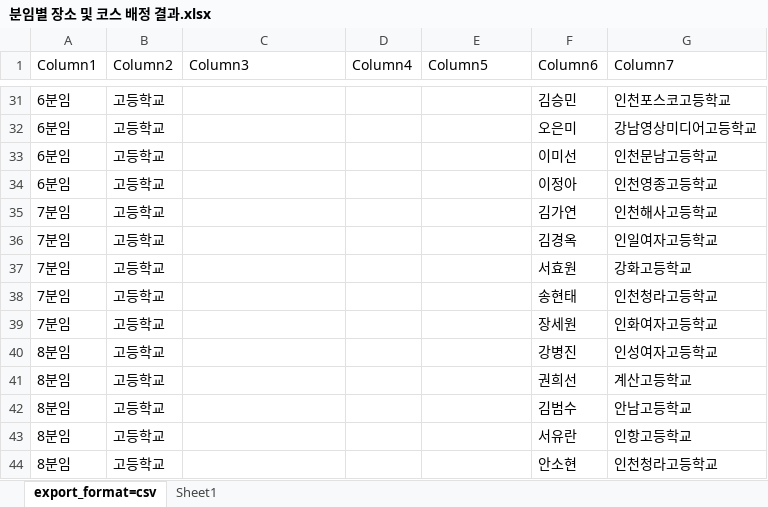
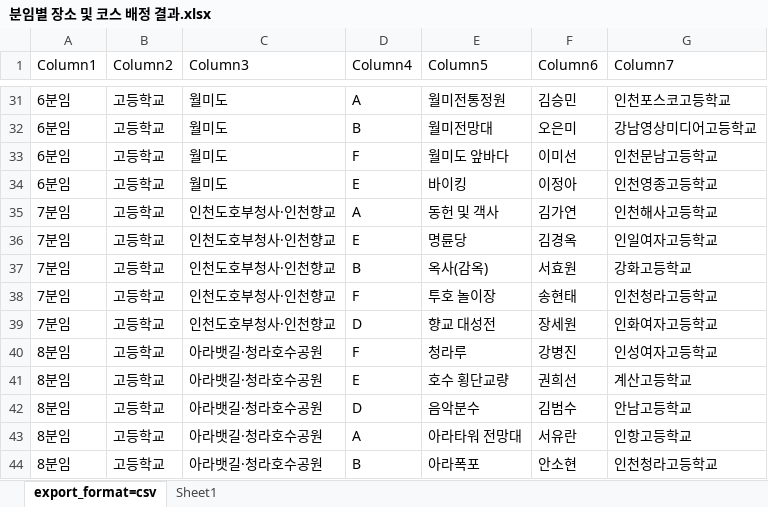
Before and after one commit to j33333376-ops/math-tour-escape-game, an Excel workbook: 분임별 장소 및 코스 배정 결과.xlsx, sheet export_format=csv, drawn as a sheet; only a part is shown, gaps mark what is left out; values as stored, in another font and other column widths than the file's, no borders; table styles not drawn; the diff covers the shown part only; the diff names each change by its address in the sheet, - before the commit and + after, or states it on an @@ line.

```diff
--- a/분임별 장소 및 코스 배정 결과.xlsx (sheet export_format=csv)
+++ b/분임별 장소 및 코스 배정 결과.xlsx (sheet export_format=csv)
-C31:C34 (Column3): (empty)
+C31:C34 (Column3): 월미도
-D31 (Column4): (empty)
+D31 (Column4): A
-E31 (Column5): (empty)
+E31 (Column5): 월미전통정원
-D32 (Column4): (empty)
+D32 (Column4): B
-E32 (Column5): (empty)
+E32 (Column5): 월미전망대
-D33 (Column4): (empty)
+D33 (Column4): F
-E33 (Column5): (empty)
+E33 (Column5): 월미도 앞바다
-D34 (Column4): (empty)
+D34 (Column4): E
-E34 (Column5): (empty)
+E34 (Column5): 바이킹
-C35:C39 (Column3): (empty)
+C35:C39 (Column3): 인천도호부청사·인천향교
-D35 (Column4): (empty)
+D35 (Column4): A
-E35 (Column5): (empty)
+E35 (Column5): 동헌 및 객사
-D36 (Column4): (empty)
+D36 (Column4): E
-E36 (Column5): (empty)
+E36 (Column5): 명륜당
-D37 (Column4): (empty)
+D37 (Column4): B
-E37 (Column5): (empty)
+E37 (Column5): 옥사(감옥)
-D38 (Column4): (empty)
+D38 (Column4): F
-E38 (Column5): (empty)
+E38 (Column5): 투호 놀이장
-D39 (Column4): (empty)
+D39 (Column4): D
-E39 (Column5): (empty)
+E39 (Column5): 향교 대성전
-C40:C44 (Column3): (empty)
+C40:C44 (Column3): 아라뱃길·청라호수공원
-D40 (Column4): (empty)
+D40 (Column4): F
-E40 (Column5): (empty)
+E40 (Column5): 청라루
-D41 (Column4): (empty)
+D41 (Column4): E
-E41 (Column5): (empty)
+E41 (Column5): 호수 횡단교량
-D42 (Column4): (empty)
+D42 (Column4): D
-E42 (Column5): (empty)
+E42 (Column5): 음악분수
-D43 (Column4): (empty)
+D43 (Column4): A
-E43 (Column5): (empty)
+E43 (Column5): 아라타워 전망대
-D44 (Column4): (empty)
+D44 (Column4): B
-E44 (Column5): (empty)
+E44 (Column5): 아라폭포
```
Also changed, not shown: 84 edited cells elsewhere in this sheet.
